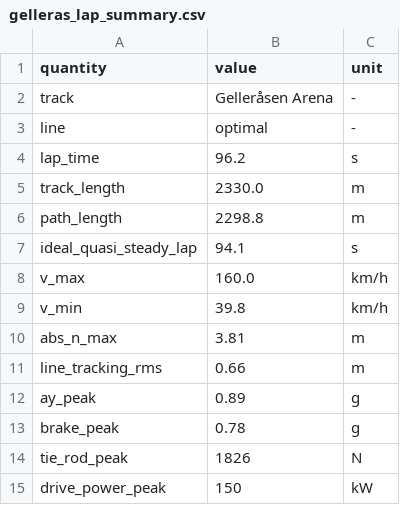
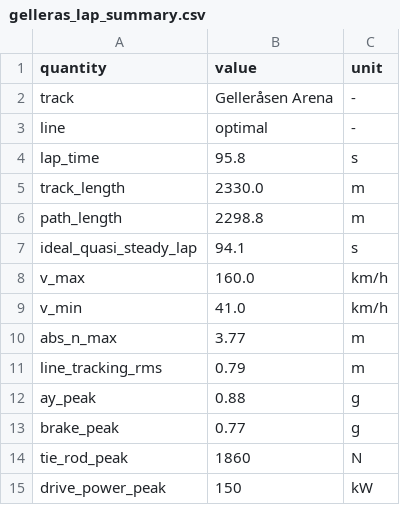
Before and after one commit to pfyhr/tricycle-dlc, a CSV file: outputs/gelleras_lap_summary.csv, drawn as a sheet.

```diff
--- a/outputs/gelleras_lap_summary.csv
+++ b/outputs/gelleras_lap_summary.csv
@@ -3,3 +3,3 @@ track,Gelleråsen Arena,-
 line,optimal,-
-lap_time,96.2,s
+lap_time,95.8,s
 track_length,2330.0,m
@@ -8,8 +8,8 @@ ideal_quasi_steady_lap,94.1,s
 v_max,160.0,km/h
-v_min,39.8,km/h
-abs_n_max,3.81,m
-line_tracking_rms,0.66,m
-ay_peak,0.89,g
-brake_peak,0.78,g
-tie_rod_peak,1826,N
+v_min,41.0,km/h
+abs_n_max,3.77,m
+line_tracking_rms,0.79,m
+ay_peak,0.88,g
+brake_peak,0.77,g
+tie_rod_peak,1860,N
 drive_power_peak,150,kW
```
Also changed, not shown: outputs/anderstorp_lap_summary.csv, outputs/kinnekulle_lap_summary.csv, 29 other files.
